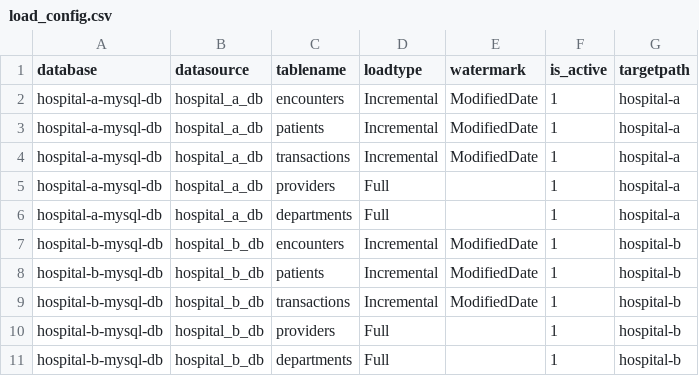
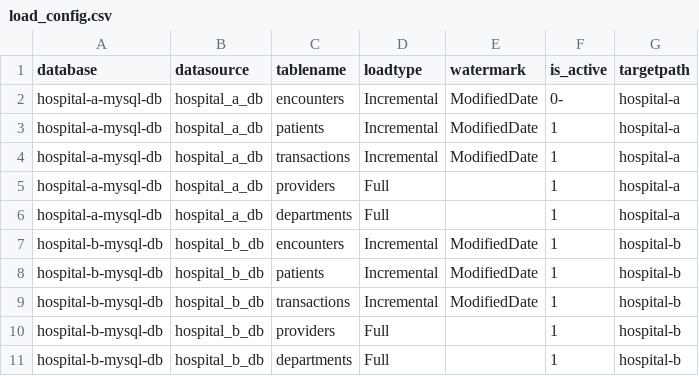
Before and after one commit to skareeba/healthcare, a CSV file: data/configs/load_config.csv, drawn as a sheet.

Commit message:
msg

```diff
--- a/data/configs/load_config.csv
+++ b/data/configs/load_config.csv
@@ -1,3 +1,3 @@
 database,datasource,tablename,loadtype,watermark,is_active,targetpath
-hospital-a-mysql-db,hospital_a_db,encounters,Incremental,ModifiedDate,1,hospital-a
+hospital-a-mysql-db,hospital_a_db,encounters,Incremental,ModifiedDate,0-,hospital-a
 hospital-a-mysql-db,hospital_a_db,patients,Incremental,ModifiedDate,1,hospital-a
```
